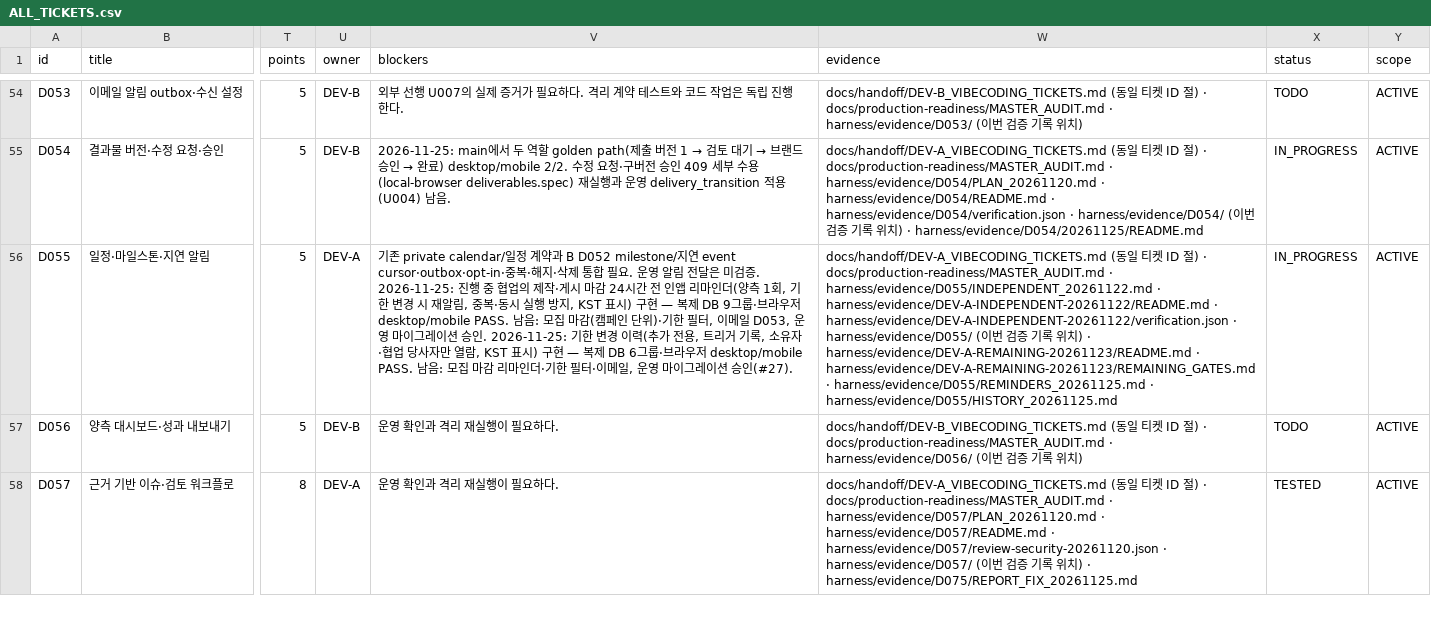
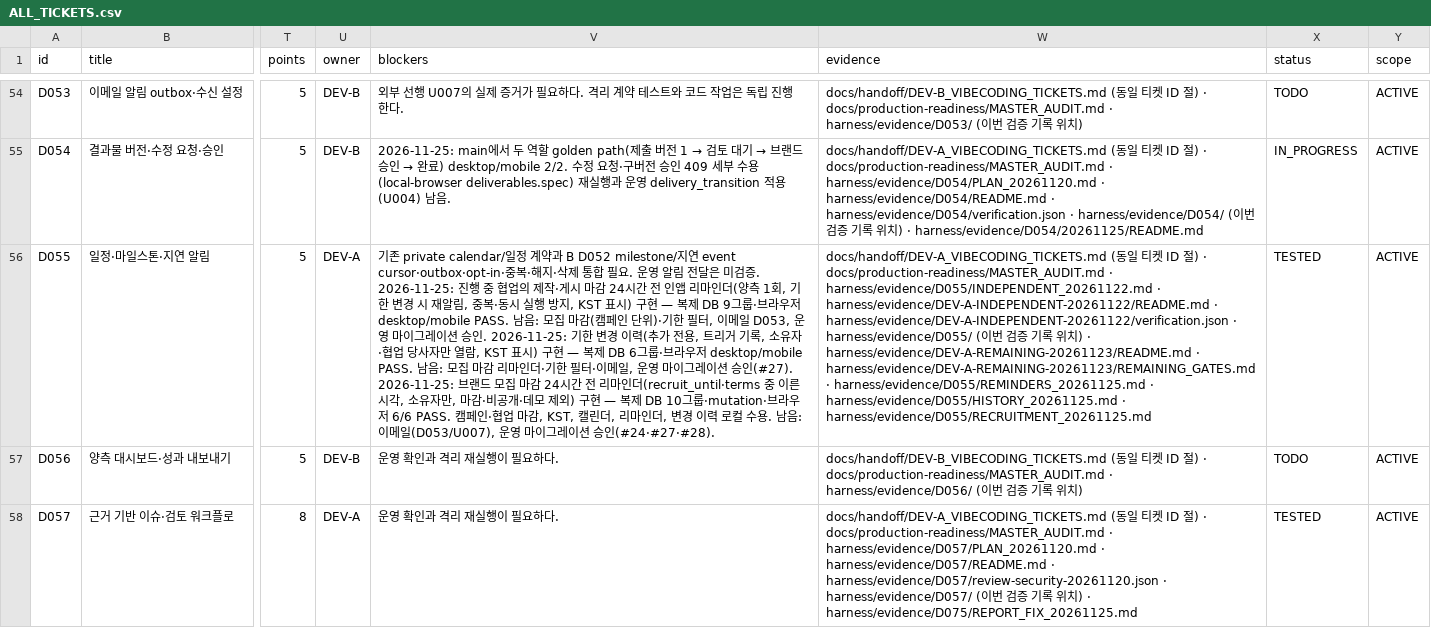
Before and after one commit to WooSungHyun03/AD-Me, a CSV file: docs/production-readiness/ALL_TICKETS.csv, drawn as a sheet; only a part is shown, gaps mark what is left out; the diff names each change by its address in the sheet, - before the commit and + after, or states it on an @@ line.

```diff
--- a/docs/production-readiness/ALL_TICKETS.csv
+++ b/docs/production-readiness/ALL_TICKETS.csv
-V56 (blockers): …승인(#27).
+V56 (blockers): …승인(#27). 2026-11-25: 브랜드 모집 마감 24시간 전 리마인더(recruit_until·terms 중 이른 시각, 소유자만, 마감·비공개·데모 제외) 구현 — 복제 DB 10그룹·mutation·브라우저 6/6 PASS. 캠페인·협업 마감, KST, 캘린더, 리마인더, 변경 이력 로컬 수용. 남음: 이메일(D053/U007), 운영 마이그레이션 승인(#24·#27·#28).
-W56 (evidence): …· harness/evidence/D055/HISTORY_20261125.md
+W56 (evidence): …· harness/evidence/D055/HISTORY_20261125.md · harness/evidence/D055/RECRUITMENT_20261125.md
-X56 (status): IN_PROGRESS
+X56 (status): TESTED
```
Also changed, not shown: 14 other files.
